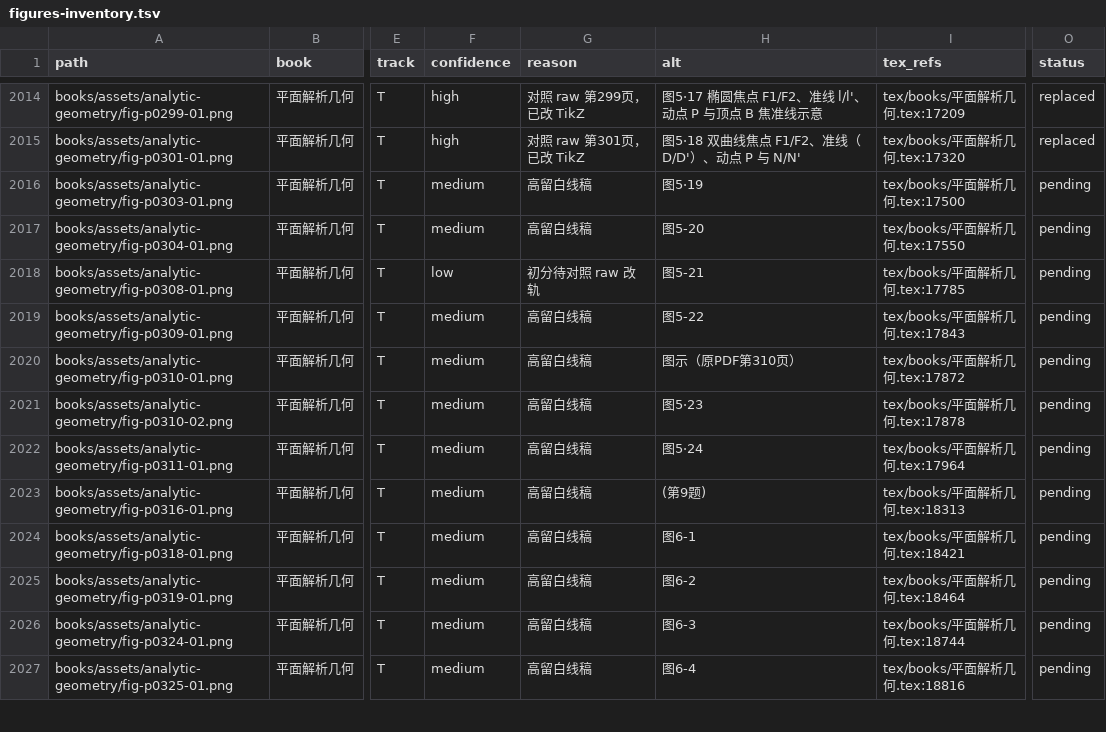
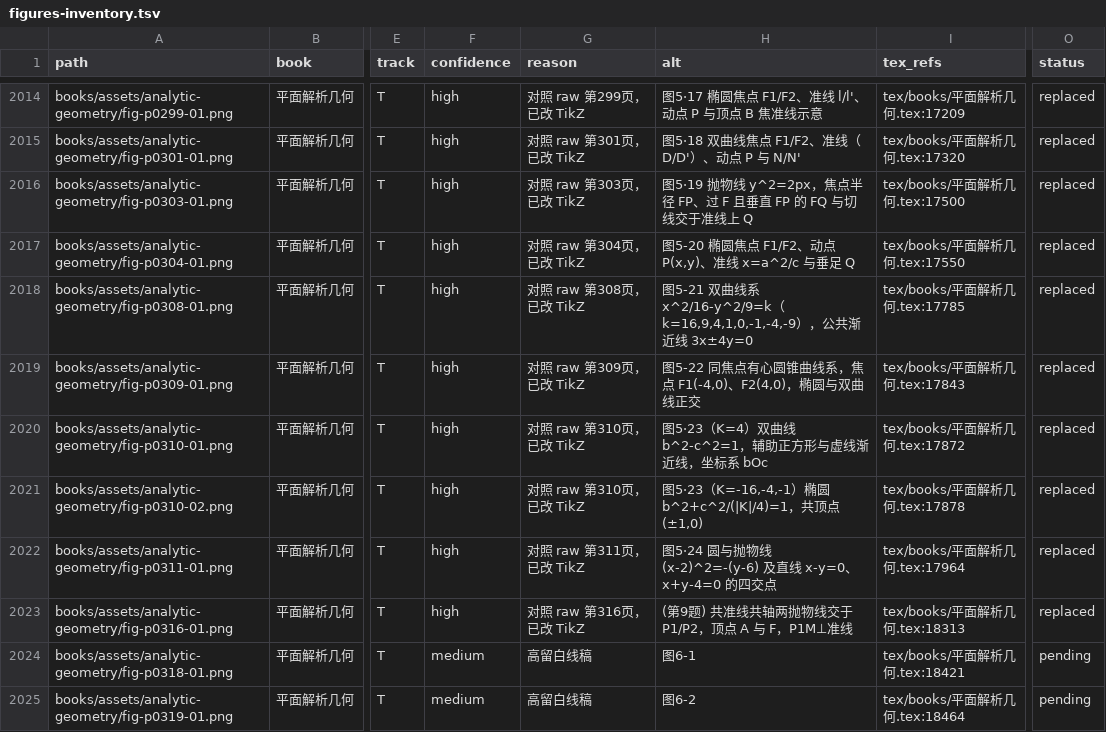
Before and after one commit to kenyon-wong/shulihua-tex, a TSV file: docs/figures-inventory.tsv, drawn as a sheet; only a part is shown, gaps mark what is left out; the shorter side is filled out with more unchanged rows; the diff names each change by its address in the sheet, - before the commit and + after, or states it on an @@ line.

Commit message:
平面解析几何: replace 8 track T conic figures with TikZ.
图5·19–5·24 与第9题；对照 raw 第303–316页。

```diff
--- a/docs/figures-inventory.tsv
+++ b/docs/figures-inventory.tsv
-F2016:F2017 (confidence): medium
+F2016:F2017 (confidence): high
-G2016 (reason): 高留白线稿
+G2016 (reason): 对照 raw 第303页，已改 TikZ
-H2016 (alt): 图5·19
+H2016 (alt): 图5·19 抛物线 y^2=2px，焦点半径 FP、过 F 且垂直 FP 的 FQ 与切线交于准线上 Q
-O2016:O2023 (status): pending
+O2016:O2023 (status): replaced
-G2017 (reason): 高留白线稿
+G2017 (reason): 对照 raw 第304页，已改 TikZ
-H2017 (alt): 图5-20
+H2017 (alt): 图5-20 椭圆焦点 F1/F2、动点 P(x,y)、准线 x=a^2/c 与垂足 Q
-F2018 (confidence): low
+F2018 (confidence): high
-G2018 (reason): 初分待对照 raw 改轨
+G2018 (reason): 对照 raw 第308页，已改 TikZ
-H2018 (alt): 图5-21
+H2018 (alt): 图5-21 双曲线系 x^2/16-y^2/9=k（k=16,9,4,1,0,-1,-4,-9），公共渐近线 3x±4y=0
-F2019:F2023 (confidence): medium
+F2019:F2023 (confidence): high
-G2019 (reason): 高留白线稿
+G2019 (reason): 对照 raw 第309页，已改 TikZ
-H2019 (alt): 图5-22
+H2019 (alt): 图5-22 同焦点有心圆锥曲线系，焦点 F1(-4,0)、F2(4,0)，椭圆与双曲线正交
-G2020:G2021 (reason): 高留白线稿
+G2020:G2021 (reason): 对照 raw 第310页，已改 TikZ
-H2020 (alt): 图示（原PDF第310页）
+H2020 (alt): 图5·23（K=4）双曲线 b^2-c^2=1，辅助正方形与虚线渐近线，坐标系 bOc
-H2021 (alt): 图5·23
+H2021 (alt): 图5·23（K=-16,-4,-1）椭圆 b^2+c^2/(|K|/4)=1，共顶点 (±1,0)
-G2022 (reason): 高留白线稿
+G2022 (reason): 对照 raw 第311页，已改 TikZ
-H2022 (alt): 图5·24
+H2022 (alt): 图5·24 圆与抛物线 (x-2)^2=-(y-6) 及直线 x-y=0、x+y-4=0 的四交点
-G2023 (reason): 高留白线稿
+G2023 (reason): 对照 raw 第316页，已改 TikZ
-H2023 (alt): (第9题)
+H2023 (alt): (第9题) 共准线共轴两抛物线交于 P1/P2，顶点 A 与 F，P1M⊥准线
```
Also changed, not shown: 1 other file.
